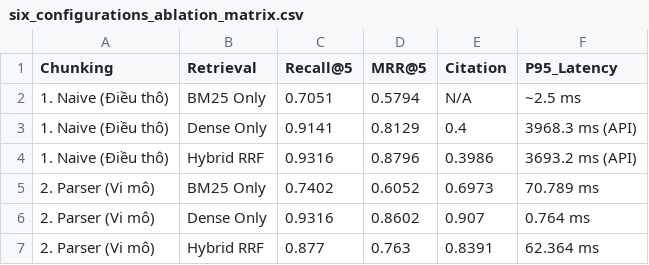
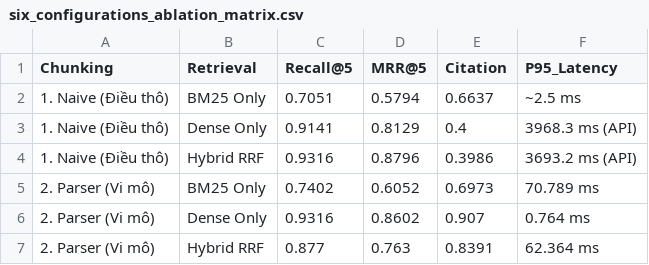
Before and after one commit to luuthanhlam04-cloud/hybrid-parser-nckh, a CSV file: 08_empirical_results/six_configurations_ablation_matrix.csv, drawn as a sheet.

Commit message:
fix(benchmark): compute and fill deterministic citation accuracy for Naive BM25 (0.6637)

```diff
--- a/08_empirical_results/six_configurations_ablation_matrix.csv
+++ b/08_empirical_results/six_configurations_ablation_matrix.csv
@@ -1,3 +1,3 @@
 Chunking,Retrieval,Recall@5,MRR@5,Citation,P95_Latency
-1. Naive (Điều thô),BM25 Only,0.7051,0.5794,N/A,~2.5 ms
+1. Naive (Điều thô),BM25 Only,0.7051,0.5794,0.6637,~2.5 ms
 1. Naive (Điều thô),Dense Only,0.9141,0.8129,0.4,3968.3 ms (API)
```
Also changed, not shown: 1 other file.
